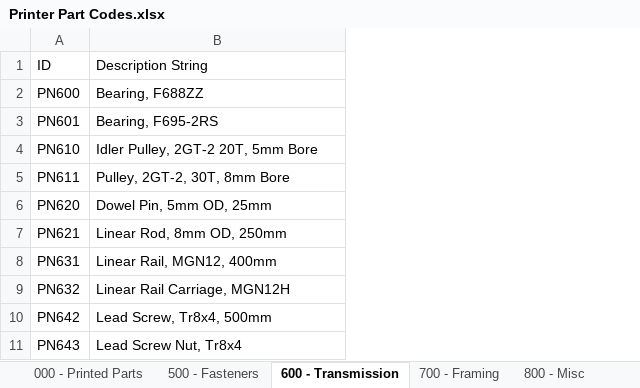
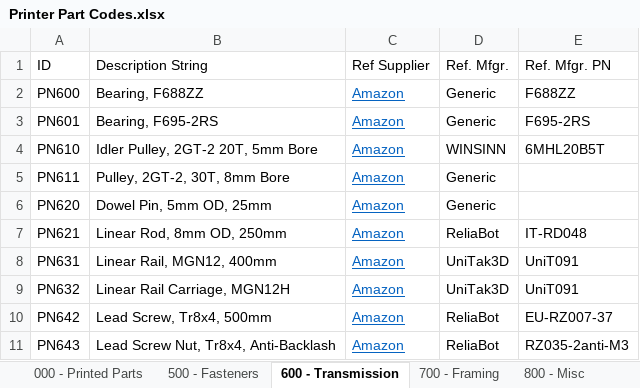
Before and after one commit to jon-harper/clock-3, an Excel workbook: Docs/Printer Part Codes.xlsx, sheet 600 - Transmission, drawn as a sheet; values as stored, in another font and other column widths than the file's, no borders; table styles not drawn; the diff names each change by its address in the sheet, - before the commit and + after, or states it on an @@ line.

```diff
--- a/Docs/Printer Part Codes.xlsx (sheet 600 - Transmission)
+++ b/Docs/Printer Part Codes.xlsx (sheet 600 - Transmission)
+column C (Ref Supplier), rows 2-11: all Amazon
+column D (Ref. Mfgr.), rows 2-11: Generic | Generic | WINSINN | Generic | Generic | ReliaBot | UniTak3D | UniTak3D | ReliaBot | ReliaBot
+column E (Ref. Mfgr. PN), rows 2-11: F688ZZ | F695-2RS | 6MHL20B5T |  |  | IT-RD048 | UniT091 | UniT091 | EU-RZ007-37 | RZ035-2anti-M3
-B11 (Description String): Lead Screw Nut, Tr8x4
+B11 (Description String): Lead Screw Nut, Tr8x4, Anti-Backlash
```
Also changed, not shown: sheet 900 - Electrical, sheet 700 - Framing, sheet 500 - Fasteners, sheet 800 - Misc, sheet 1000 - Hotend, sheet 000 - Printed Parts, 5 other files.
